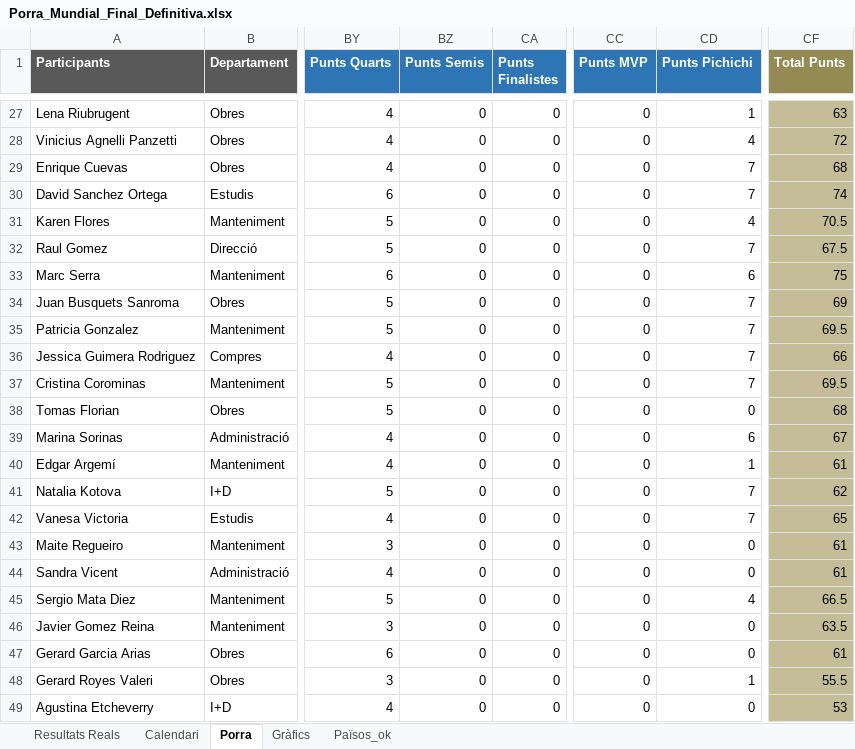
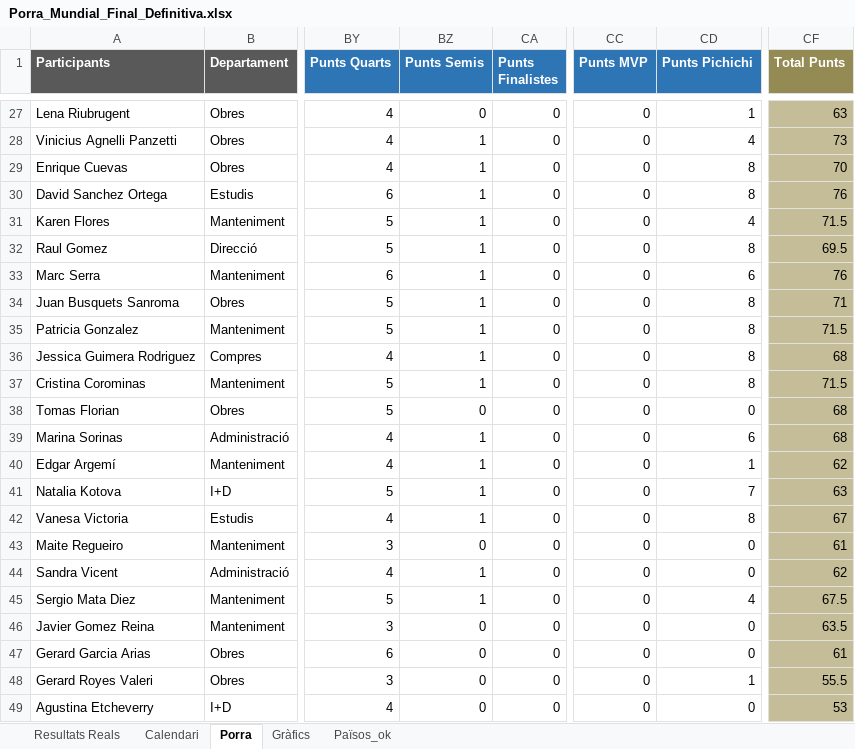
Before and after one commit to marcllopisraja-crypto/Porra_Mundial_2026_Constraula, an Excel workbook: Porra_Mundial_Final_Definitiva.xlsx, sheet Porra, drawn as a sheet; only a part is shown, gaps mark what is left out; values as stored, in another font and other column widths than the file's, no borders; the diff covers the shown part only; the diff names each change by its address in the sheet, - before the commit and + after, or states it on an @@ line.

```diff
--- a/Porra_Mundial_Final_Definitiva.xlsx (sheet Porra)
+++ b/Porra_Mundial_Final_Definitiva.xlsx (sheet Porra)
-BZ28:BZ37 (Punts Semis): 0
+BZ28:BZ37 (Punts Semis): 1
-CF28 (Total Punts): 72
+CF28 (Total Punts): 73
-CD29:CD30 (Punts Pichichi): 7
+CD29:CD30 (Punts Pichichi): 8
-CF29 (Total Punts): 68
+CF29 (Total Punts): 70
-CF30 (Total Punts): 74
+CF30 (Total Punts): 76
-CF31 (Total Punts): 70.5
+CF31 (Total Punts): 71.5
-CD32 (Punts Pichichi): 7
+CD32 (Punts Pichichi): 8
-CF32 (Total Punts): 67.5
+CF32 (Total Punts): 69.5
-CF33 (Total Punts): 75
+CF33 (Total Punts): 76
-CD34:CD37 (Punts Pichichi): 7
+CD34:CD37 (Punts Pichichi): 8
-CF34 (Total Punts): 69
+CF34 (Total Punts): 71
-CF35 (Total Punts): 69.5
+CF35 (Total Punts): 71.5
-CF36 (Total Punts): 66
+CF36 (Total Punts): 68
-CF37 (Total Punts): 69.5
+CF37 (Total Punts): 71.5
-BZ39:BZ42 (Punts Semis): 0
+BZ39:BZ42 (Punts Semis): 1
-CF39 (Total Punts): 67
+CF39 (Total Punts): 68
-CF40 (Total Punts): 61
+CF40 (Total Punts): 62
-CF41 (Total Punts): 62
+CF41 (Total Punts): 63
-CD42 (Punts Pichichi): 7
+CD42 (Punts Pichichi): 8
-CF42 (Total Punts): 65
+CF42 (Total Punts): 67
-BZ44:BZ45 (Punts Semis): 0
+BZ44:BZ45 (Punts Semis): 1
-CF44 (Total Punts): 61
+CF44 (Total Punts): 62
-CF45 (Total Punts): 66.5
+CF45 (Total Punts): 67.5
```
Also changed, not shown: 59 edited cells elsewhere in this sheet, sheet Resultats Reals.
